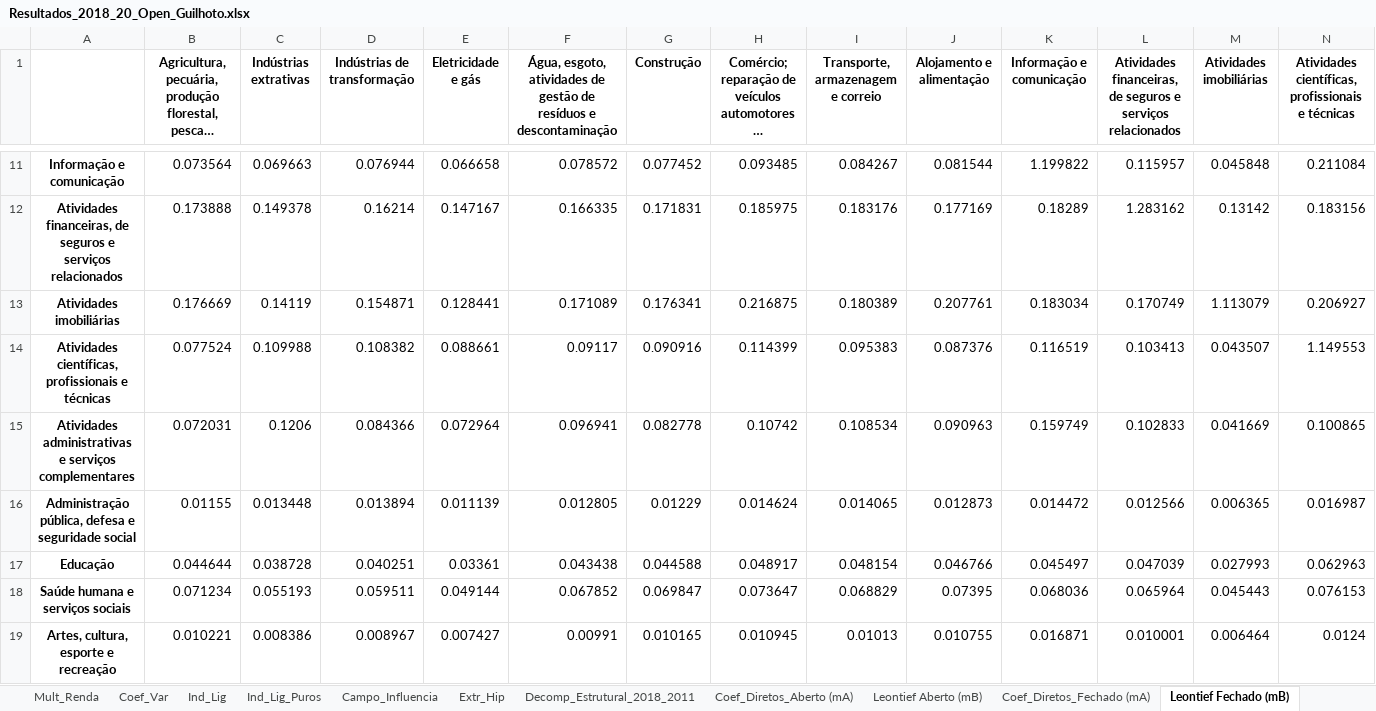
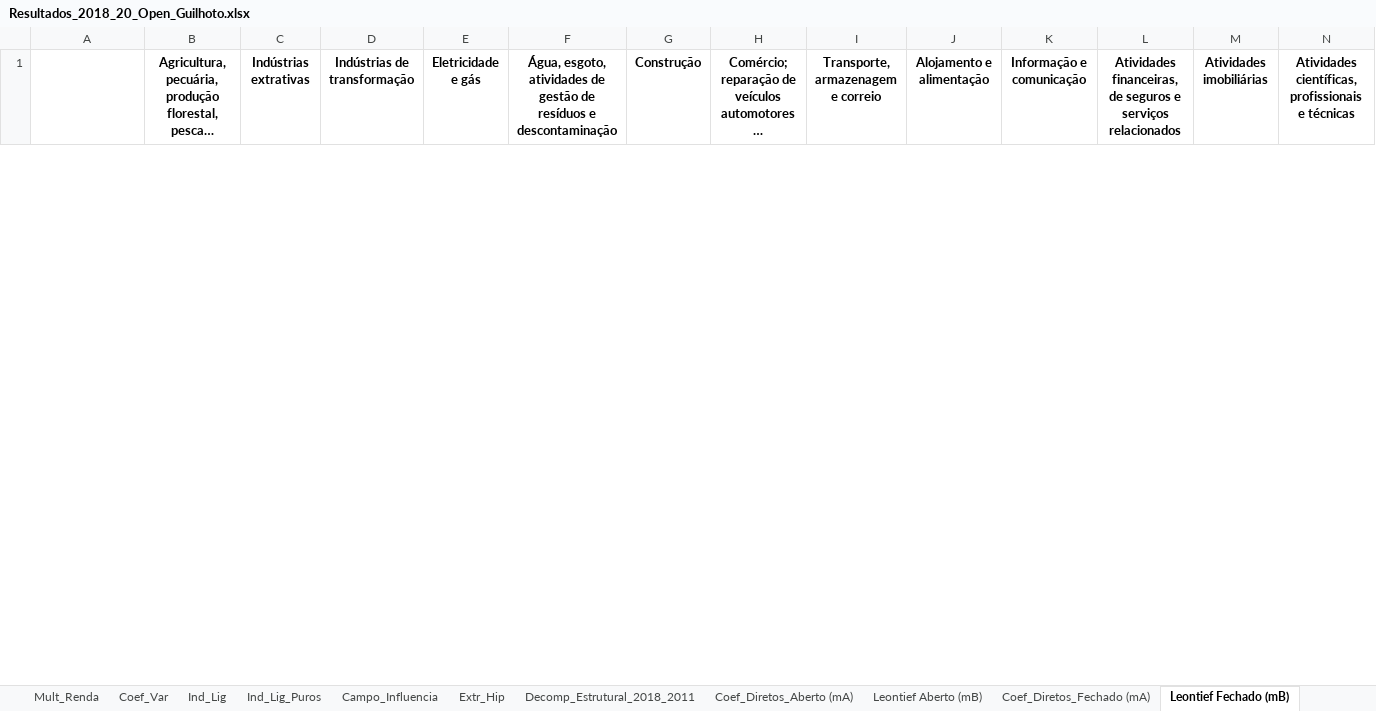
Before and after one commit to vnery5/Analise_Choques_MIP_Nacional, an Excel workbook: Output/Tabelas_Main/Análises/Resultados_2018_20_Open_Guilhoto.xlsx, sheet Leontief Fechado (mB), drawn as a sheet; only a part is shown, gaps mark what is left out; long unchanged cells end in …; values as stored, in another font and other column widths than the file's, no borders; removed rows and columns are numbered as before the commit, all else as after; rows hold the shown columns only; the diff covers the shown part only; the diff names each change by its address in the sheet, - before the commit and + after, or states it on an @@ line.

```diff
--- a/Output/Tabelas_Main/Análises/Resultados_2018_20_Open_Guilhoto.xlsx (sheet Leontief Fechado (mB))
+++ b/Output/Tabelas_Main/Análises/Resultados_2018_20_Open_Guilhoto.xlsx (sheet Leontief Fechado (mB))
-row 11: Informação e comunicação | 0.073564 | 0.069663 | 0.076944 | 0.066658 | 0.078572 | 0.077452 | 0.093485 | 0.084267 | 0.081544 | 1.199822 | 0.115957 | 0.045848 | 0.211084
-row 12: Atividades financeiras, de seguros e serviços relacionados | 0.173888 | 0.149378 | 0.16214 | 0.147167 | 0.166335 | 0.171831 | 0.185975 | 0.183176 | 0.177169 | 0.18289 | 1.283162 | 0.13142 | 0.183156
-row 13: Atividades imobiliárias | 0.176669 | 0.14119 | 0.154871 | 0.128441 | 0.171089 | 0.176341 | 0.216875 | 0.180389 | 0.207761 | 0.183034 | 0.170749 | 1.113079 | 0.206927
-row 14: Atividades científicas, profissionais e técnicas | 0.077524 | 0.109988 | 0.108382 | 0.088661 | 0.09117 | 0.090916 | 0.114399 | 0.095383 | 0.087376 | 0.116519 | 0.103413 | 0.043507 | 1.149553
-row 15: Atividades administrativas e serviços complementares | 0.072031 | 0.1206 | 0.084366 | 0.072964 | 0.096941 | 0.082778 | 0.10742 | 0.108534 | 0.090963 | 0.159749 | 0.102833 | 0.041669 | 0.100865
-row 16: Administração pública, defesa e seguridade social | 0.01155 | 0.013448 | 0.013894 | 0.011139 | 0.012805 | 0.01229 | 0.014624 | 0.014065 | 0.012873 | 0.014472 | 0.012566 | 0.006365 | 0.016987
-row 17: Educação | 0.044644 | 0.038728 | 0.040251 | 0.03361 | 0.043438 | 0.044588 | 0.048917 | 0.048154 | 0.046766 | 0.045497 | 0.047039 | 0.027993 | 0.062963
-row 18: Saúde humana e serviços sociais | 0.071234 | 0.055193 | 0.059511 | 0.049144 | 0.067852 | 0.069847 | 0.073647 | 0.068829 | 0.07395 | 0.068036 | 0.065964 | 0.045443 | 0.076153
-row 19: Artes, cultura, esporte e recreação | 0.010221 | 0.008386 | 0.008967 | 0.007427 | 0.00991 | 0.010165 | 0.010945 | 0.01013 | 0.010755 | 0.016871 | 0.010001 | 0.006464 | 0.0124
```
Also changed, not shown: 21 added rows and 12 removed rows elsewhere in this sheet, sheet Campo_Influencia, sheet Coef_Diretos_Fechado (mA), sheet Matriz de Ghosh, sheet Leontief Aberto (mB), sheet Coef_Diretos_Aberto (mA), sheet Coef_Diretos_Oferta (mA), 9 more sheets, Output/Tabelas_Main/Análises/Resultados_2018_68_Open_Guilhoto.xlsx, 22 other files.
